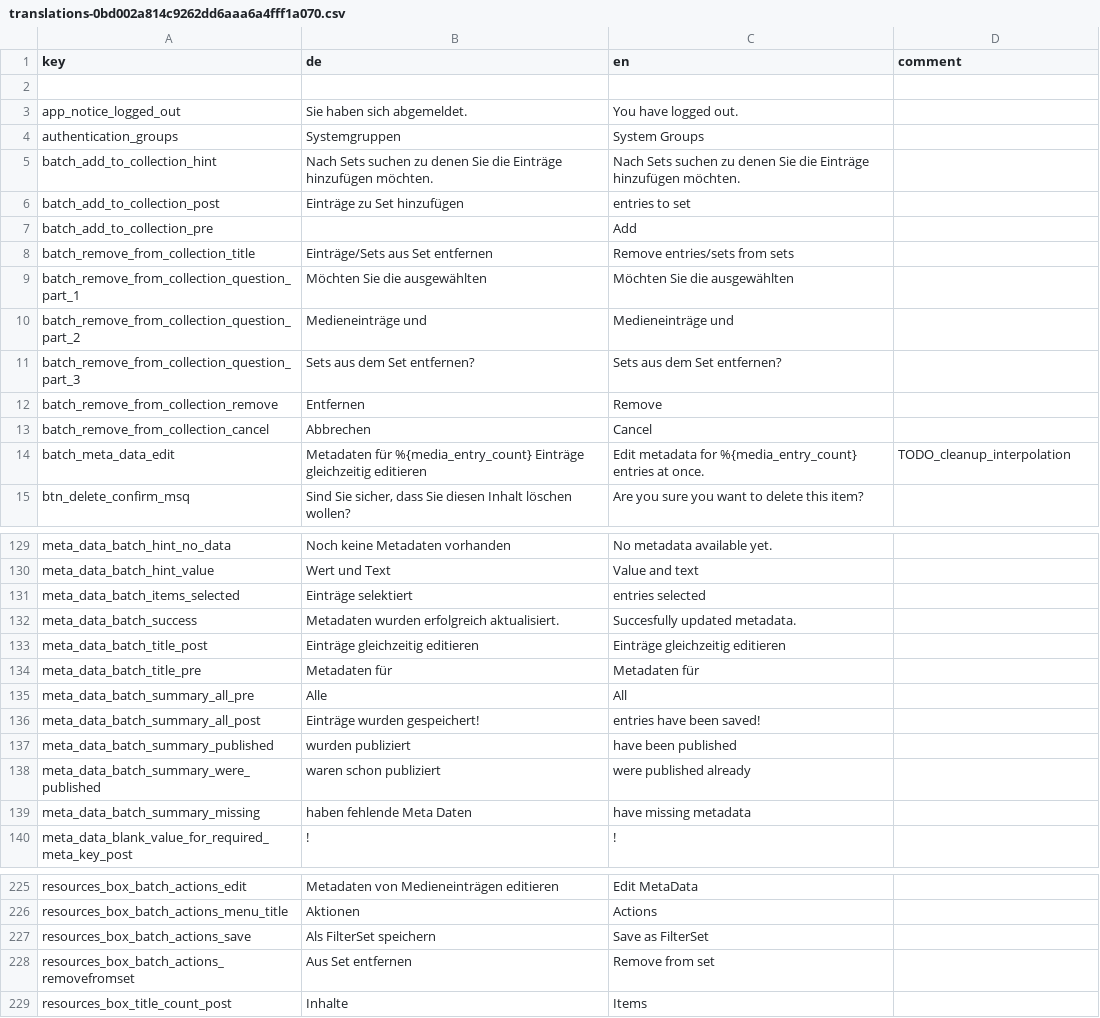
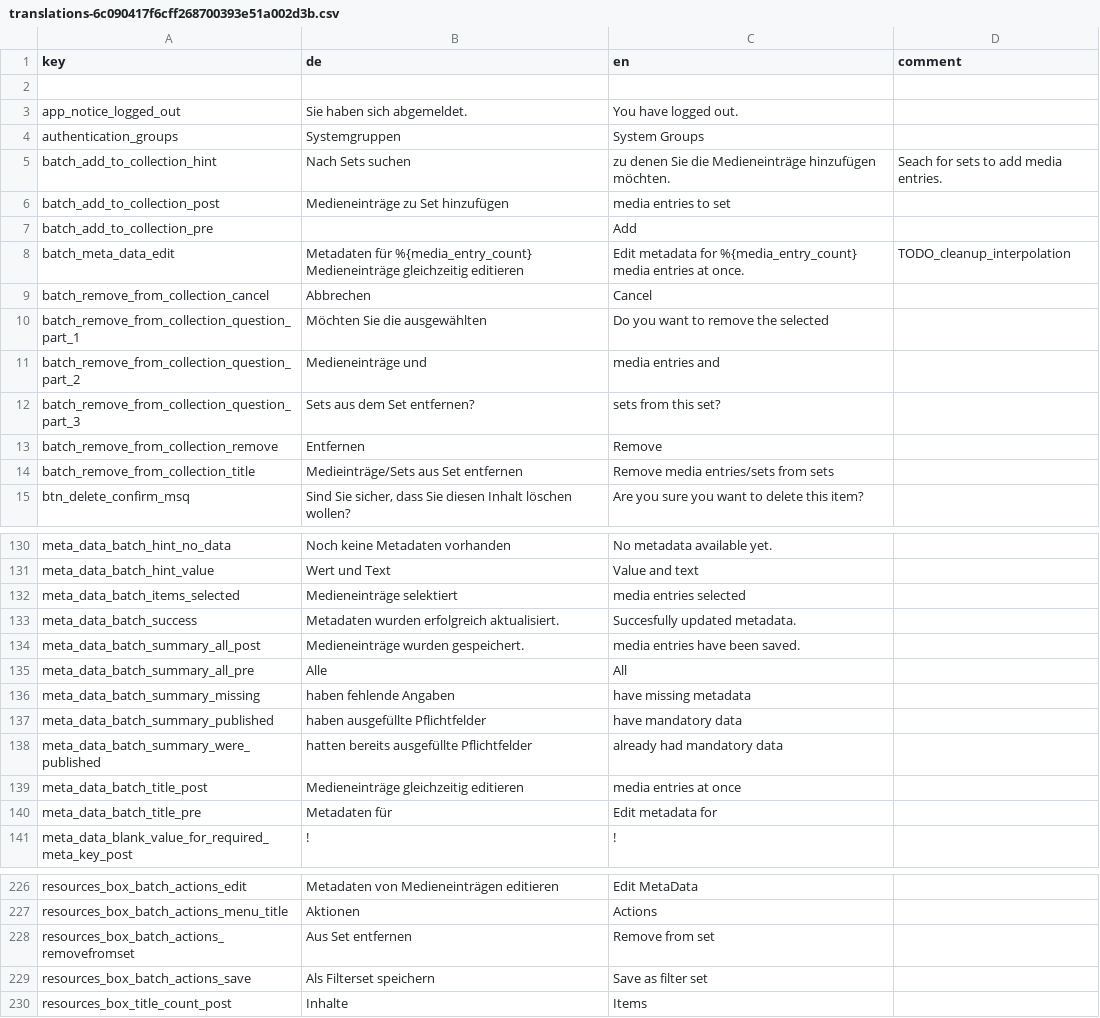
Before and after one commit to broggn/hfg-madek_webapp_assets, a CSV file: translations-6c090417f6cff268700393e51a002d3b.csv (was translations-0bd002a814c9262dd6aaa6a4fff1a070.csv), drawn as a sheet; only a part is shown, gaps mark what is left out; the diff covers the shown part only.

Commit message:
update translations

```diff
--- a/translations-0bd002a814c9262dd6aaa6a4fff1a070.csv
+++ b/translations-6c090417f6cff268700393e51a002d3b.csv
@@ -4,12 +4,12 @@ app_notice_logged_out,Sie haben sich abgemeldet.,You have logged out.,
 authentication_groups,Systemgruppen,System Groups,
-batch_add_to_collection_hint,Nach Sets suchen zu denen Sie die Einträge hinzufügen möchten.,Nach Sets suchen zu denen Sie die Einträge hinzufügen möchten.,
-batch_add_to_collection_post, Einträge zu Set hinzufügen, entries to set,
+batch_add_to_collection_hint,Nach Sets suchen, zu denen Sie die Medieneinträge hinzufügen möchten.,Seach for sets to add media entries.,
+batch_add_to_collection_post, Medieneinträge zu Set hinzufügen, media entries to set,
 batch_add_to_collection_pre, , Add ,
-batch_remove_from_collection_title,Einträge/Sets aus Set entfernen,Remove entries/sets from sets,
-batch_remove_from_collection_question_part_1,Möchten Sie die ausgewählten ,Möchten Sie die ausgewählten ,
-batch_remove_from_collection_question_part_2, Medieneinträge und , Medieneinträge und ,
-batch_remove_from_collection_question_part_3, Sets aus dem Set entfernen?, Sets aus dem Set entfernen?,
+batch_meta_data_edit,Metadaten für %{media_entry_count} Medieneinträge gleichzeitig editieren,Edit metadata for %{media_entry_count} media entries at once.,TODO_cleanup_interpolation
+batch_remove_from_collection_cancel,Abbrechen,Cancel,
+batch_remove_from_collection_question_part_1,Möchten Sie die ausgewählten ,Do you want to remove the selected ,
+batch_remove_from_collection_question_part_2, Medieneinträge und , media entries and ,
+batch_remove_from_collection_question_part_3, Sets aus dem Set entfernen?, sets from this set?,
 batch_remove_from_collection_remove,Entfernen,Remove,
-batch_remove_from_collection_cancel,Abbrechen,Cancel,
-batch_meta_data_edit,Metadaten für %{media_entry_count} Einträge gleichzeitig editieren,Edit metadata for %{media_entry_count} entries at once.,TODO_cleanup_interpolation
+batch_remove_from_collection_title,Medieinträge/Sets aus Set entfernen,Remove media entries/sets from sets,
 btn_delete_confirm_msq,"Sind Sie sicher, dass Sie diesen Inhalt löschen wollen?",Are you sure you want to delete this item?,
@@ -130,11 +131,11 @@ meta_data_batch_hint_no_data,Noch keine Metadaten vorhanden,No metadata availabl
 meta_data_batch_hint_value,Wert und Text,Value and text,
-meta_data_batch_items_selected,Einträge selektiert,entries selected,
+meta_data_batch_items_selected,Medieneinträge selektiert,media entries selected,
 meta_data_batch_success,Metadaten wurden erfolgreich aktualisiert.,Succesfully updated metadata.,
-meta_data_batch_title_post, Einträge gleichzeitig editieren, Einträge gleichzeitig editieren,
-meta_data_batch_title_pre,Metadaten für ,Metadaten für ,
+meta_data_batch_summary_all_post, Medieneinträge wurden gespeichert., media entries have been saved.,
 meta_data_batch_summary_all_pre,Alle ,All ,
-meta_data_batch_summary_all_post, Einträge wurden gespeichert!, entries have been saved!,
-meta_data_batch_summary_published, wurden publiziert, have been published,
-meta_data_batch_summary_were_published, waren schon publiziert, were published already,
-meta_data_batch_summary_missing, haben fehlende Meta Daten, have missing metadata,
+meta_data_batch_summary_missing, haben fehlende Angaben, have missing metadata,
+meta_data_batch_summary_published, haben ausgefüllte Pflichtfelder, have mandatory data,
+meta_data_batch_summary_were_published, hatten bereits ausgefüllte Pflichtfelder, already had mandatory data,
+meta_data_batch_title_post, Medieneinträge gleichzeitig editieren, media entries at once,
+meta_data_batch_title_pre,Metadaten für ,Edit metadata for ,
 meta_data_blank_value_for_required_meta_key_post,!,!,
@@ -226,4 +227,4 @@ resources_box_batch_actions_edit,Metadaten von Medieneinträgen editieren,Edit M
 resources_box_batch_actions_menu_title,Aktionen,Actions,
-resources_box_batch_actions_save,Als FilterSet speichern,Save as FilterSet,
 resources_box_batch_actions_removefromset,Aus Set entfernen,Remove from set,
+resources_box_batch_actions_save,Als Filterset speichern,Save as filter set,
 resources_box_title_count_post,Inhalte,Items,
```
Also changed, not shown: 1 added row, 1 removed row, 14 moved rows and 29 edited cells elsewhere in this file, 11 other files.
